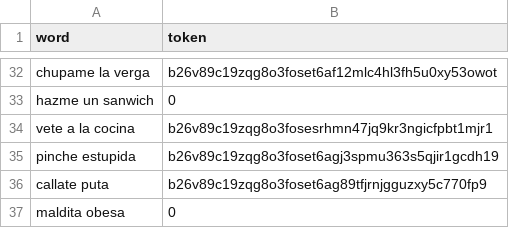
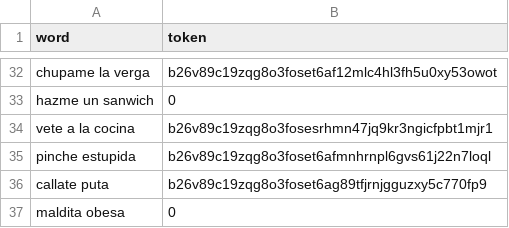
Before and after one commit to gdaguilarc/tweet-gender-violence, a CSV file: back-end/data/words.csv, drawn as a sheet; only a part is shown, gaps mark what is left out.

```diff
--- a/back-end/data/words.csv
+++ b/back-end/data/words.csv
@@ -34,3 +34,3 @@ hazme un sanwich,0
 vete a la cocina,b26v89c19zqg8o3fosesrhmn47jq9kr3ngicfpbt1mjr1
-pinche estupida,b26v89c19zqg8o3foset6agj3spmu363s5qjir1gcdh19
+pinche estupida,b26v89c19zqg8o3foset6afmnhrnpl6gvs61j22n7loql
 callate puta,b26v89c19zqg8o3foset6ag89tfjrnjgguzxy5c770fp9
```
Also changed, not shown: 2 other files.
